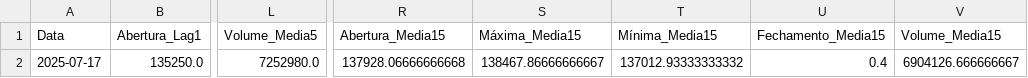
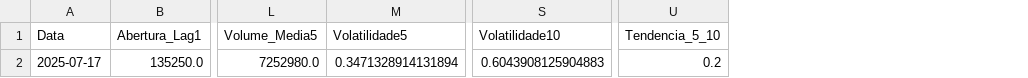
Before and after one commit to Guilhermecst/Tech-Challenge-Fase2, a CSV file: data/ABT_IBOV_AUTOMATICO.csv, drawn as a sheet; only a part is shown, gaps mark what is left out; removed rows and columns are numbered as before the commit, all else as after; the diff names each change by its address in the sheet, - before the commit and + after, or states it on an @@ line.

```diff
--- a/data/ABT_IBOV_AUTOMATICO.csv
+++ b/data/ABT_IBOV_AUTOMATICO.csv
+column M (Volatilidade5), row 2: 0.3471328914131894
-column R (Abertura_Media15), row 2: 137928.06666666668
-column S (Máxima_Media15), row 2: 138467.86666666667
-column T (Mínima_Media15), row 2: 137012.93333333332
-column U (Fechamento_Media15), row 2: 0.4
-column V (Volume_Media15), row 2: 6904126.666666667
+column S (Volatilidade10), row 2: 0.6043908125904883
+column U (Tendencia_5_10), row 2: 0.2
```
Also changed, not shown: 2 other files.
